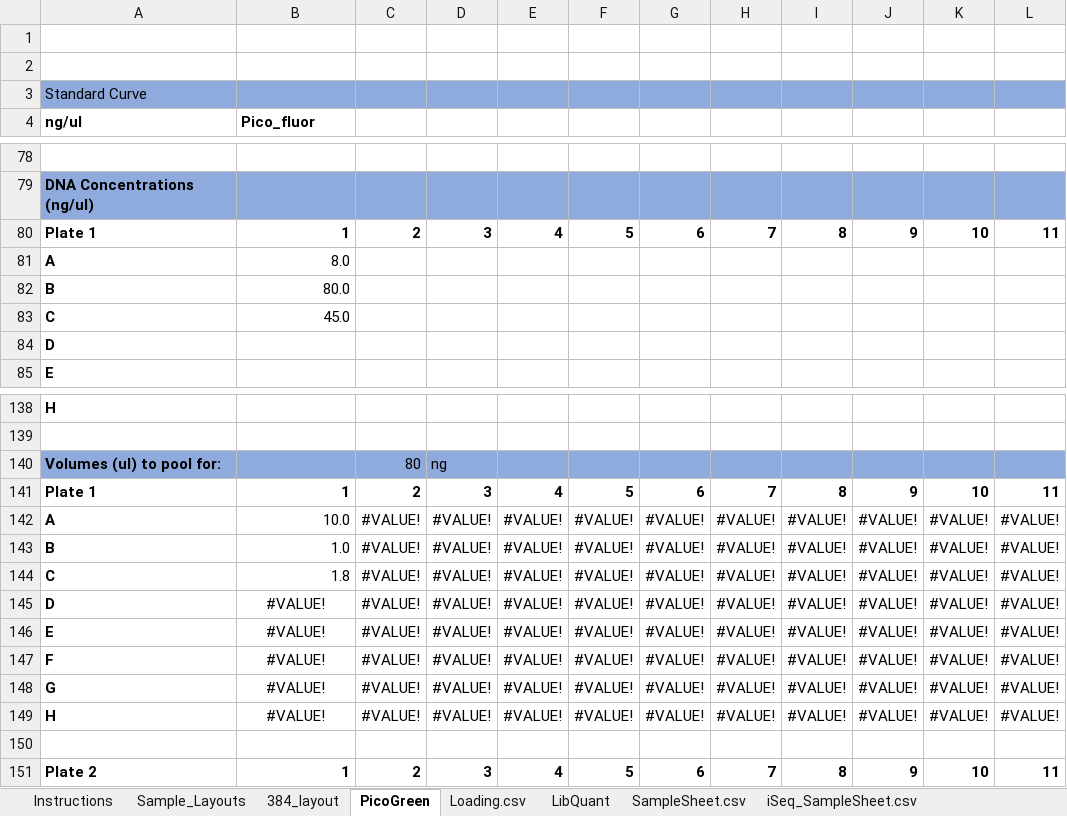
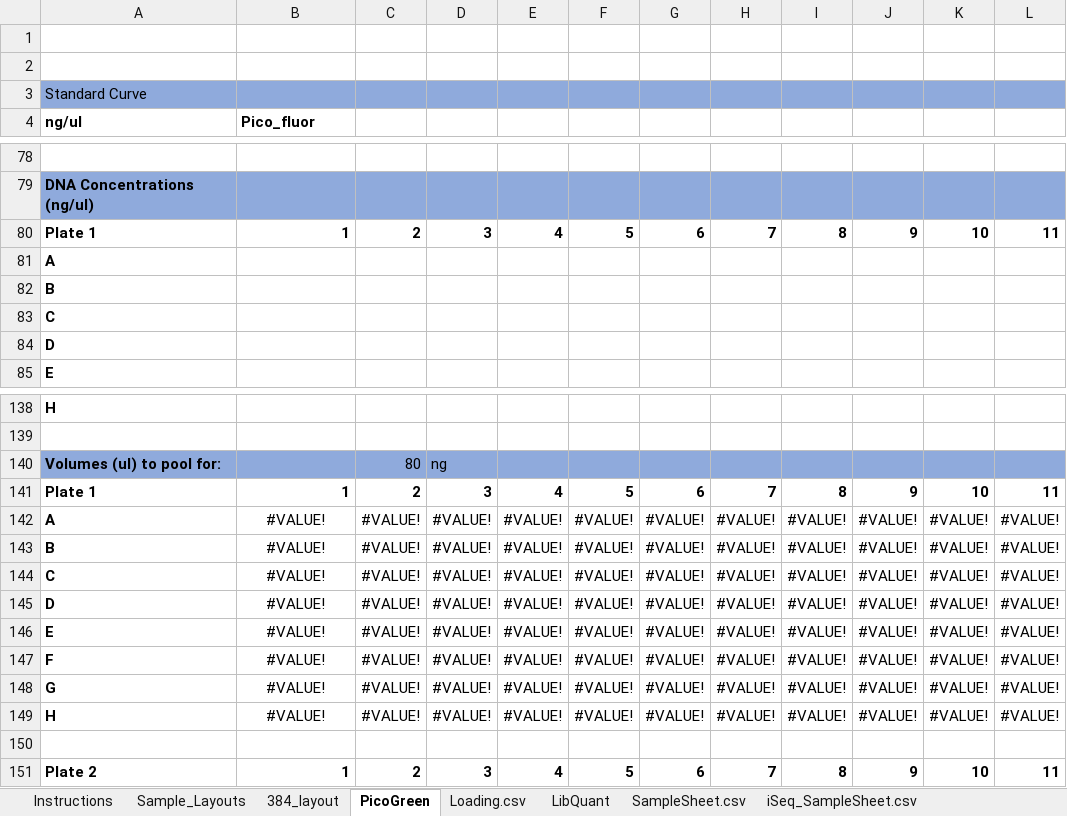
Before and after one commit to bss114/OHMC_Colaboratory, an Excel workbook: Templates/IndexTrackingSheet.xlsx, sheet PicoGreen, drawn as a sheet; only a part is shown, gaps mark what is left out; values as stored, in another font and other column widths than the file's, no borders; charts and pictures and conditional formats not drawn; the diff names each change by its address in the sheet, - before the commit and + after, or states it on an @@ line.

```diff
--- a/Templates/IndexTrackingSheet.xlsx (sheet PicoGreen)
+++ b/Templates/IndexTrackingSheet.xlsx (sheet PicoGreen)
-B81 (Pico_fluor): 8.0
+B81 (Pico_fluor): (empty)
-B82 (Pico_fluor): 80.0
+B82 (Pico_fluor): (empty)
-B83 (Pico_fluor): 45.0
+B83 (Pico_fluor): (empty)
-B142 (Pico_fluor): 10.0
+B142 (Pico_fluor): #VALUE!
-B142:B144 alignment: right
+B142:B144 alignment: center
-B143 (Pico_fluor): 1.0
+B143 (Pico_fluor): #VALUE!
-B144 (Pico_fluor): 1.8
+B144 (Pico_fluor): #VALUE!
```
Also changed, not shown: sheet Loading.csv.
